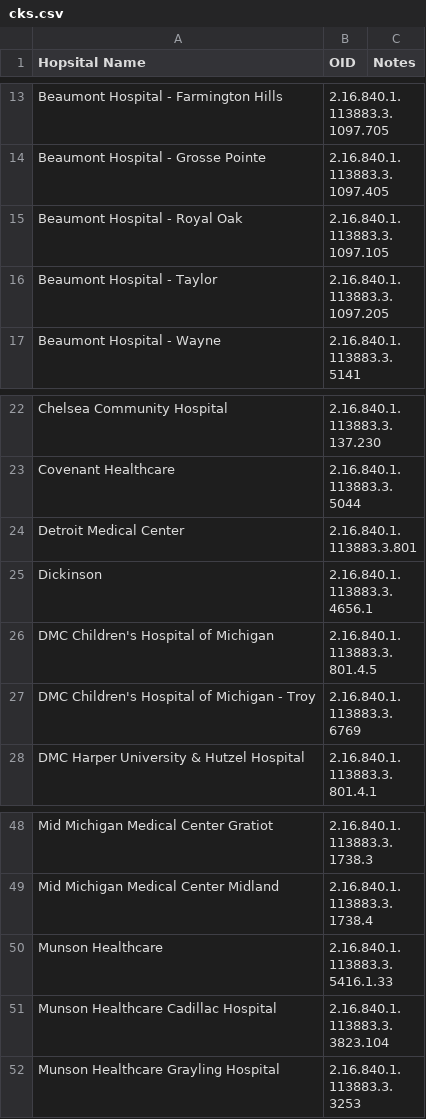
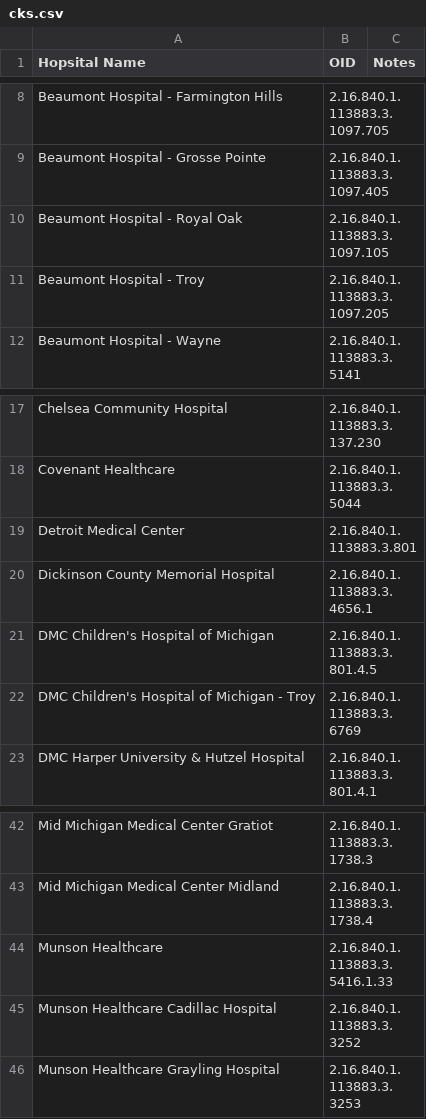
Before and after one commit to informationsoftworks/mihin, a CSV file: oids/cks.csv, drawn as a sheet; only a part is shown, gaps mark what is left out; the diff covers the shown part only.

```diff
--- a/oids/cks.csv
+++ b/oids/cks.csv
@@ -15,3 +10,3 @@ Beaumont Hospital - Grosse Pointe,2.16.840.1.113883.3.1097.405 ,
 Beaumont Hospital - Royal Oak,2.16.840.1.113883.3.1097.105,
-Beaumont Hospital - Taylor, 2.16.840.1.113883.3.1097.205 ,
+Beaumont Hospital - Troy, 2.16.840.1.113883.3.1097.205 ,
 Beaumont Hospital - Wayne,2.16.840.1.113883.3.5141 ,
@@ -24,3 +19,3 @@ Covenant Healthcare,2.16.840.1.113883.3.5044,
 Detroit Medical Center,2.16.840.1.113883.3.801,
-Dickinson,2.16.840.1.113883.3.4656.1,
+Dickinson County Memorial Hospital,2.16.840.1.113883.3.4656.1,
 DMC Children's Hospital of Michigan ,2.16.840.1.113883.3.801.4.5,
@@ -50,3 +44,3 @@ Mid Michigan Medical Center Midland,2.16.840.1.113883.3.1738.4,
 Munson Healthcare,2.16.840.1.113883.3.5416.1.33,
-Munson Healthcare Cadillac Hospital,2.16.840.1.113883.3.3823.104 ,
+Munson Healthcare Cadillac Hospital,2.16.840.1.113883.3.3252,
 Munson Healthcare Grayling Hospital,2.16.840.1.113883.3.3253 ,
```
Also changed, not shown: 1 removed row, 5 moved rows and 2 edited cells elsewhere in this file, oids/hospitals.csv, oids/lab.csv, 4 other files.
